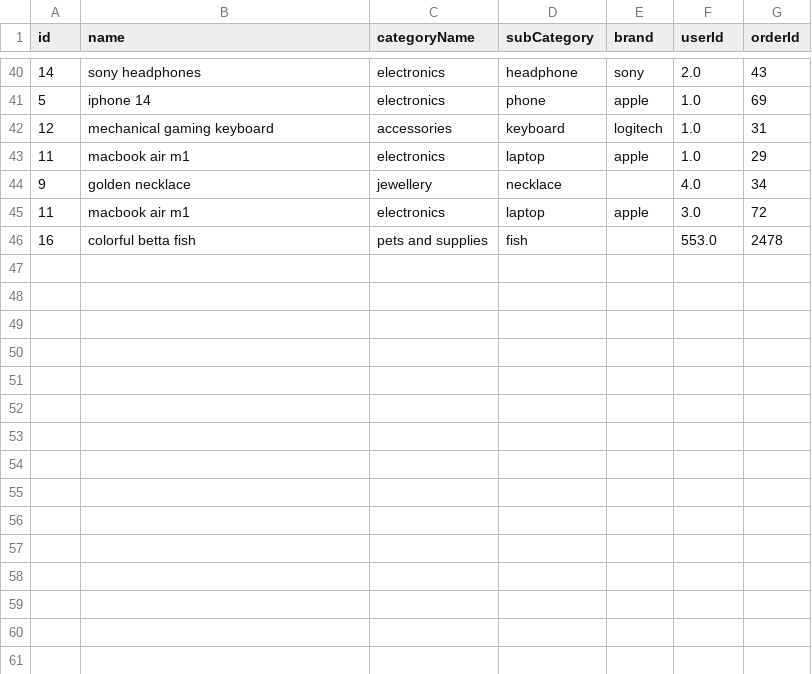
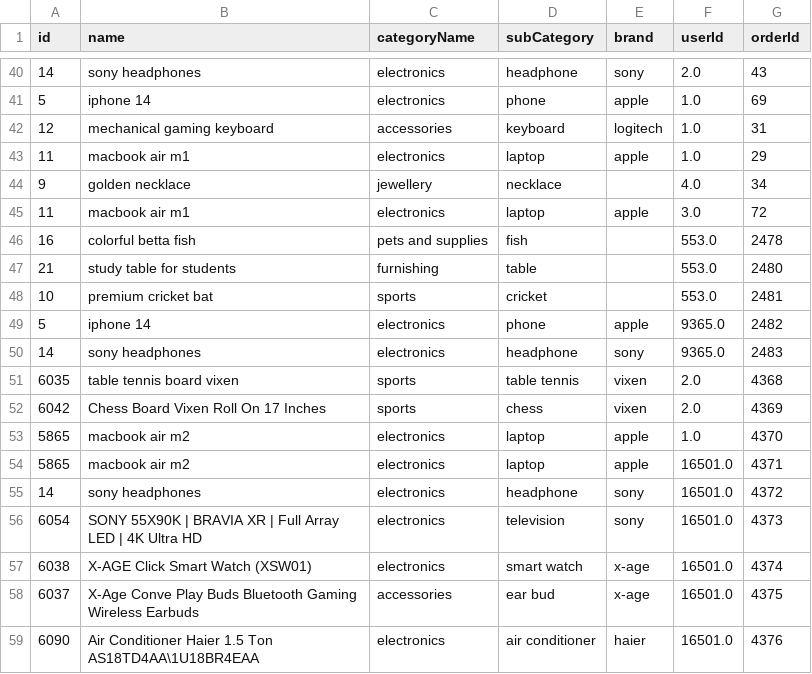
Before and after one commit to aakriti912/vehicle-recommendation-final-, a CSV file: recommendation-data-set.csv, drawn as a sheet; only a part is shown, gaps mark what is left out; the diff names each change by its address in the sheet, - before the commit and + after, or states it on an @@ line.

```diff
--- a/recommendation-data-set.csv
+++ b/recommendation-data-set.csv
+row 47: 21 | study table for students | furnishing | table |  | 553.0 | 2480
+row 48: 10 | premium cricket bat | sports | cricket |  | 553.0 | 2481
+row 49: 5 | iphone 14 | electronics | phone | apple | 9365.0 | 2482
+row 50: 14 | sony headphones | electronics | headphone | sony | 9365.0 | 2483
+row 51: 6035 | table tennis board vixen | sports | table tennis | vixen | 2.0 | 4368
+row 52: 6042 | Chess Board Vixen Roll On 17 Inches | sports | chess | vixen | 2.0 | 4369
+row 53: 5865 | macbook air m2 | electronics | laptop | apple | 1.0 | 4370
+row 54: 5865 | macbook air m2 | electronics | laptop | apple | 16501.0 | 4371
+row 55: 14 | sony headphones | electronics | headphone | sony | 16501.0 | 4372
+row 56: 6054 | SONY 55X90K | BRAVIA XR | Full Array LED | 4K Ultra HD | electronics | television | sony | 16501.0 | 4373
+row 57: 6038 | X-AGE Click Smart Watch (XSW01) | electronics | smart watch | x-age | 16501.0 | 4374
+row 58: 6037 | X-Age Conve Play Buds Bluetooth Gaming Wireless Earbuds | accessories | ear bud | x-age | 16501.0 | 4375
+row 59: 6090 | Air Conditioner Haier 1.5 Ton AS18TD4AA\1U18BR4EAA | electronics | air conditioner | haier | 16501.0 | 4376
```
Also changed, not shown: 4 other files.
